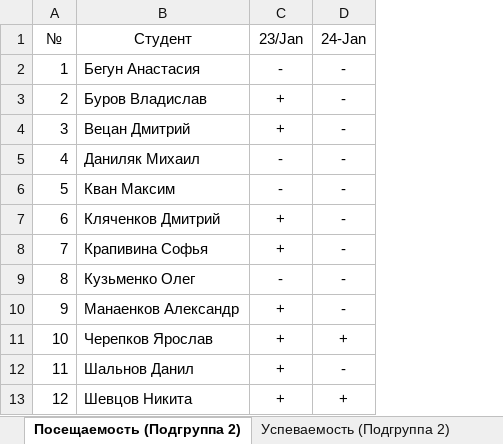
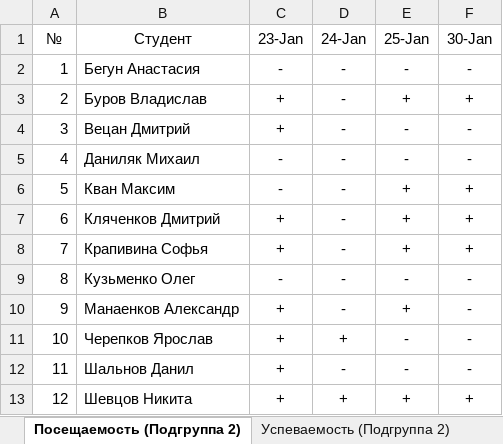
Before and after one commit to TheBandik/IT-and-IS-development-platforms, an Excel workbook: Успеваемость_СО-ИС-20-1.xlsx, sheet Посещаемость (Подгруппа 2), drawn as a sheet; values as stored, in another font and other column widths than the file's, no borders; conditional formats not drawn; the diff names each change by its address in the sheet, - before the commit and + after, or states it on an @@ line.

```diff
--- a/Успеваемость_СО-ИС-20-1.xlsx (sheet Посещаемость (Подгруппа 2))
+++ b/Успеваемость_СО-ИС-20-1.xlsx (sheet Посещаемость (Подгруппа 2))
+column E (25-Jan), rows 2-13: - | + | - | - | + | + | + | - | + | - | - | +
+column F (30-Jan), rows 2-13: - | + | - | - | + | + | + | - | - | - | - | +
-C1: 23/Jan
+C1: 23-Jan
```
Also changed, not shown: sheet Успеваемость (Подгруппа 2), sheet Посещаемость (Подгруппа 1), sheet Успеваемость (Подгруппа 1).
